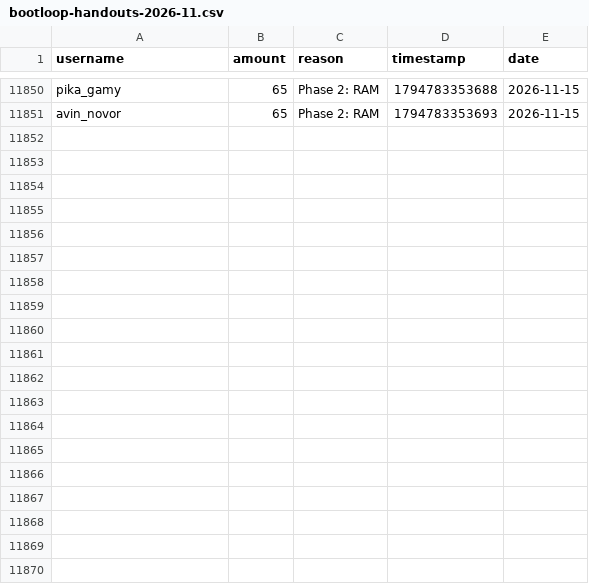
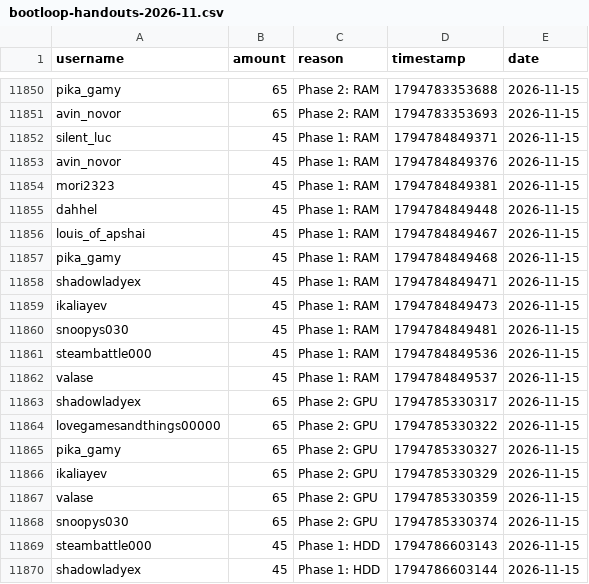
Before and after one commit to zosky/zoskyCube-archive, a CSV file: data/bootloop-handouts-2026-11.csv, drawn as a sheet; only a part is shown, gaps mark what is left out; the diff covers the shown part only; the diff names each change by its address in the sheet, - before the commit and + after, or states it on an @@ line.

Commit message:
CSV++ 2026-11 handouts[+40433] redeems[0] badges[0] vodvoteHs[0] gauntletVotes[+9] bootloop[+2] bootloopHandouts[+31] vodvoteGames[+1048]

```diff
--- a/data/bootloop-handouts-2026-11.csv
+++ b/data/bootloop-handouts-2026-11.csv
+row 11852: silent_luc | 45 | Phase 1: RAM | 1794784849371 | 2026-11-15
+row 11853: avin_novor | 45 | Phase 1: RAM | 1794784849376 | 2026-11-15
+row 11854: mori2323 | 45 | Phase 1: RAM | 1794784849381 | 2026-11-15
+row 11855: dahhel | 45 | Phase 1: RAM | 1794784849448 | 2026-11-15
+row 11856: louis_of_apshai | 45 | Phase 1: RAM | 1794784849467 | 2026-11-15
+row 11857: pika_gamy | 45 | Phase 1: RAM | 1794784849468 | 2026-11-15
+row 11858: shadowladyex | 45 | Phase 1: RAM | 1794784849471 | 2026-11-15
+row 11859: ikaliayev | 45 | Phase 1: RAM | 1794784849473 | 2026-11-15
+row 11860: snoopys030 | 45 | Phase 1: RAM | 1794784849481 | 2026-11-15
+row 11861: steambattle000 | 45 | Phase 1: RAM | 1794784849536 | 2026-11-15
+row 11862: valase | 45 | Phase 1: RAM | 1794784849537 | 2026-11-15
+row 11863: shadowladyex | 65 | Phase 2: GPU | 1794785330317 | 2026-11-15
+row 11864: lovegamesandthings00000 | 65 | Phase 2: GPU | 1794785330322 | 2026-11-15
+row 11865: pika_gamy | 65 | Phase 2: GPU | 1794785330327 | 2026-11-15
+row 11866: ikaliayev | 65 | Phase 2: GPU | 1794785330329 | 2026-11-15
+row 11867: valase | 65 | Phase 2: GPU | 1794785330359 | 2026-11-15
+row 11868: snoopys030 | 65 | Phase 2: GPU | 1794785330374 | 2026-11-15
+row 11869: steambattle000 | 45 | Phase 1: HDD | 1794786603143 | 2026-11-15
+row 11870: shadowladyex | 45 | Phase 1: HDD | 1794786603144 | 2026-11-15
```
Also changed, not shown: 12 added rows elsewhere in this file, data/bootloop-sessions-2026-11.csv, data/gauntlet-votes-2026-11.csv, 3 other files.
